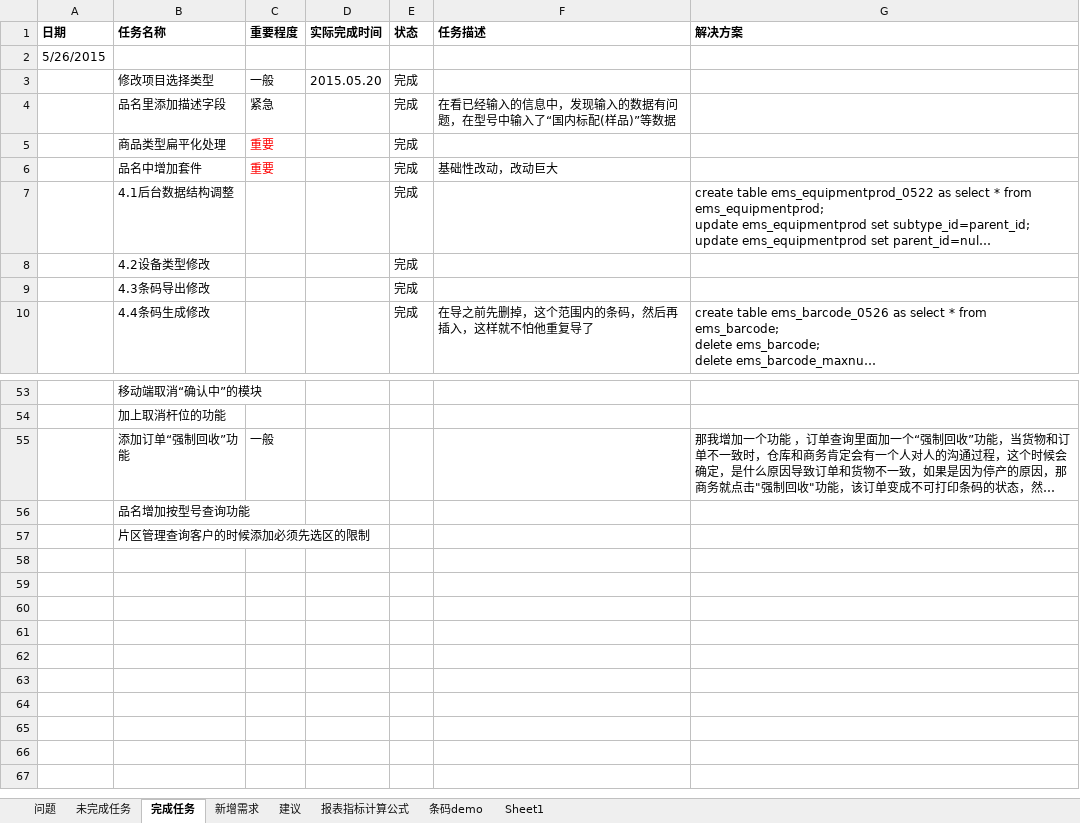
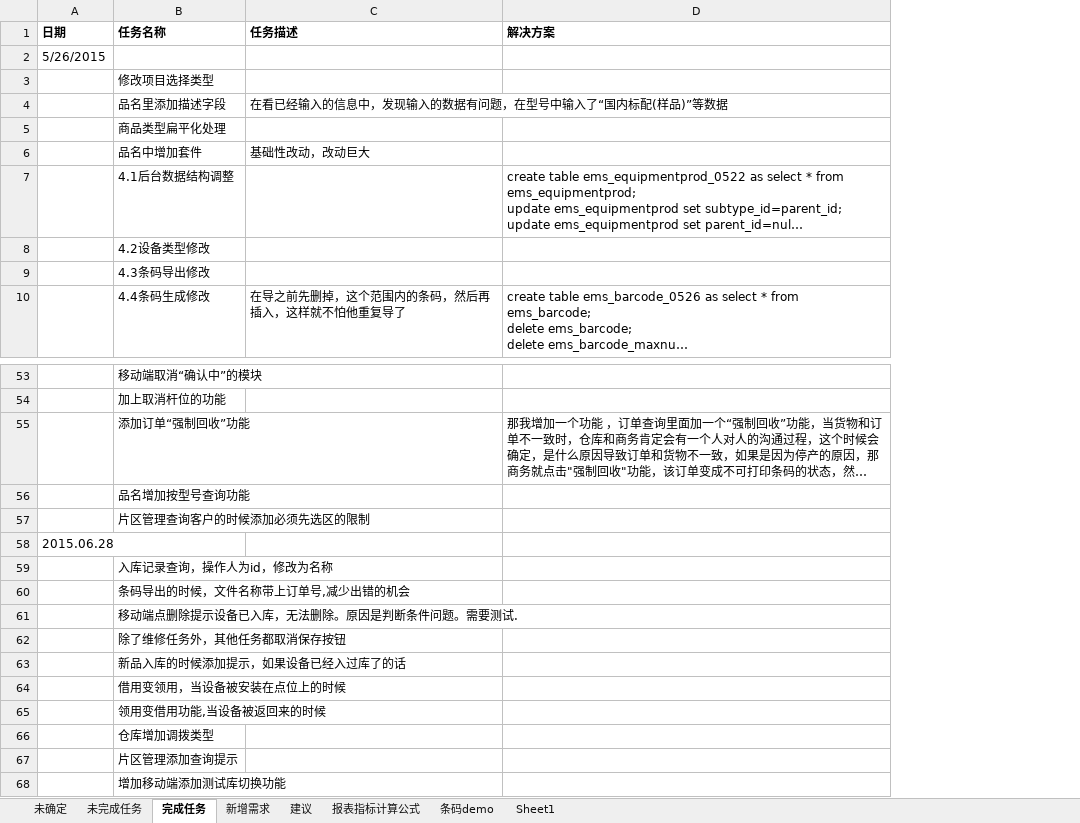
Before and after one commit to mawujun1234/leon1.0, an Excel workbook: ems/document/新格式任务列表.xlsx, sheet 完成任务, drawn as a sheet; only a part is shown, gaps mark what is left out; long unchanged cells end in …; values as stored, in another font and other column widths than the file's, no borders; removed rows and columns are numbered as before the commit, all else as after; the diff names each change by its address in the sheet, - before the commit and + after, or states it on an @@ line.

```diff
--- a/ems/document/新格式任务列表.xlsx (sheet 完成任务)
+++ b/ems/document/新格式任务列表.xlsx (sheet 完成任务)
-sheet tab: 问题
+sheet tab: 未确定
-column C (重要程度), rows 3-6: 一般 | 紧急 | 重要 | 重要; row 55: 一般
-column D (实际完成时间), row 3: 2015.05.20
-column E (状态), rows 3-10: all 完成
+row 58: 2015.06.28
+row 59:  | 入库记录查询，操作人为id，修改为名称
+row 60:  | 条码导出的时候，文件名称带上订单号,减少出错的机会
+row 61:  | 移动端点删除提示设备已入库，无法删除。原因是判断条件问题。需要测试.
+row 62:  | 除了维修任务外，其他任务都取消保存按钮
+row 63:  | 新品入库的时候添加提示，如果设备已经入过库了的话
+row 64:  | 借用变领用，当设备被安装在点位上的时候
+row 65:  | 领用变借用功能,当设备被返回来的时候
+row 66:  | 仓库增加调拨类型
+row 67:  | 片区管理添加查询提示
+row 68:  | 增加移动端添加测试库切换功能
```
Also changed, not shown: sheet 未完成任务, sheet 未确定, sheet Sheet1, sheet 新增需求, charts or pictures, 45 other files.
